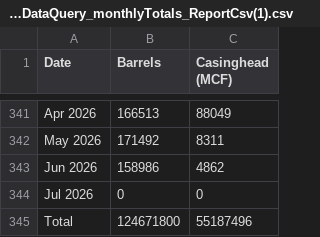
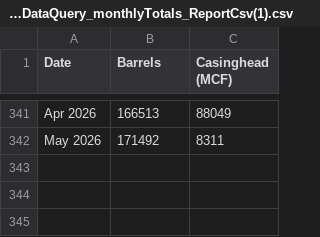
Before and after one commit to L0GN82/SARIMA, a CSV file: ProductionDataQuery_monthlyTotals_ReportCsv(1).csv, drawn as a sheet; only a part is shown, gaps mark what is left out.

Commit message:
I finished the SARIMA model and wrote my report.

```diff
--- a/ProductionDataQuery_monthlyTotals_ReportCsv(1).csv
+++ b/ProductionDataQuery_monthlyTotals_ReportCsv(1).csv
@@ -342,4 +342 @@ Date,Barrels,Casinghead (MCF)
  May 2026,171492,8311
- Jun 2026,158986,4862
- Jul 2026,0,0
-Total,124671800,55187496
```
Also changed, not shown: MCOILBRENTEU.csv, 8 other files.
